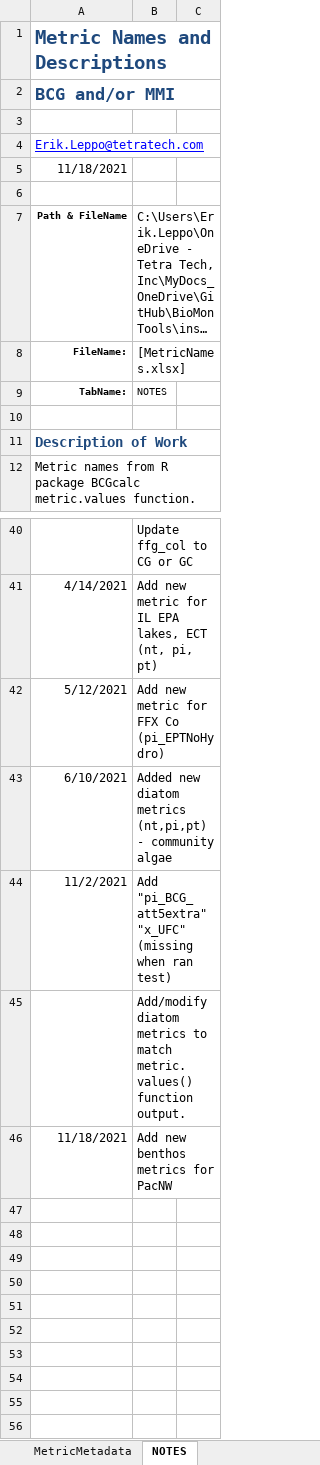
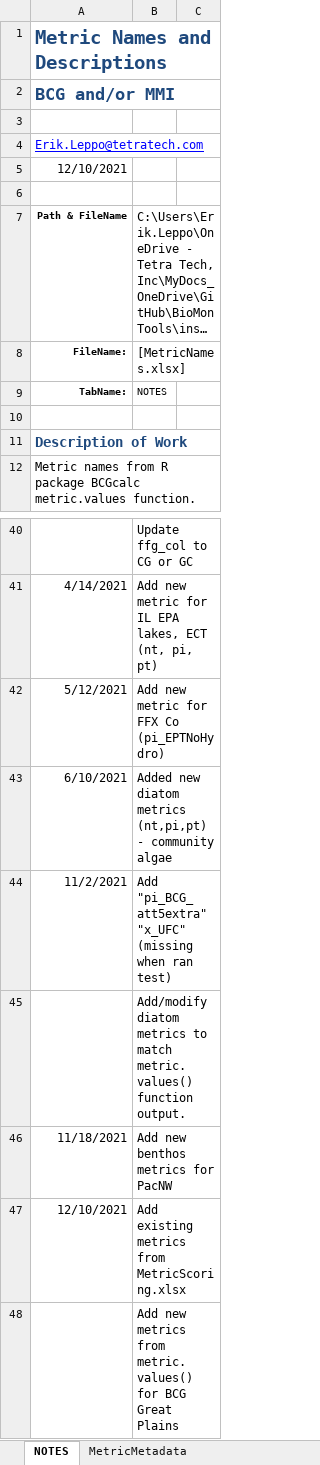
Before and after one commit to leppott/BioMonTools, an Excel workbook: inst/extdata/MetricNames.xlsx, sheet NOTES, drawn as a sheet; only a part is shown, gaps mark what is left out; long unchanged cells end in …; values as stored, in another font and other column widths than the file's, no borders; table styles not drawn; the diff names each change by its address in the sheet, - before the commit and + after, or states it on an @@ line.

Commit message:
v0.5.0.9074
* docs: Create documentation for data_fish_MBSS dataset
* docs: Update MetricNames.xlsx and MetricScoring.xlsx for any new metrics, Issue #64

```diff
--- a/inst/extdata/MetricNames.xlsx (sheet NOTES)
+++ b/inst/extdata/MetricNames.xlsx (sheet NOTES)
@@ sheet tab order changed: NOTES | MetricMetadata @@
-A5: 11/18/2021
+A5: 12/10/2021
+row 47: 12/10/2021 | Add existing metrics from MetricScoring.xlsx
+row 48:  | Add new metrics from metric.values() for BCG Great Plains
```
Also changed, not shown: sheet MetricMetadata, inst/extdata/MetricScoring.xlsx, 9 other files.
